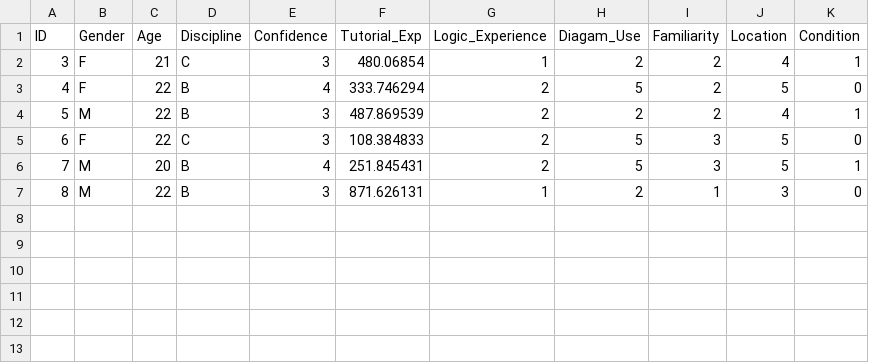
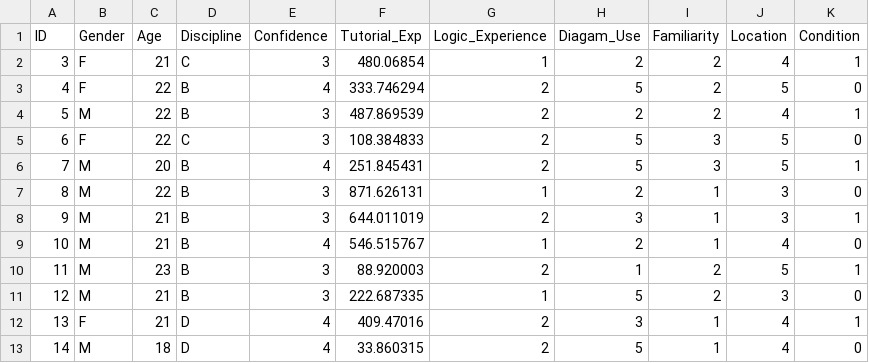
Before and after one commit to 2092502s/psychapp, a CSV file: psychapp/maxi_project/demographic_data.csv, drawn as a sheet; the diff names each change by its address in the sheet, - before the commit and + after, or states it on an @@ line.

```diff
--- a/psychapp/maxi_project/demographic_data.csv
+++ b/psychapp/maxi_project/demographic_data.csv
+row 8: 9 | M | 21 | B | 3 | 644.011019 | 2 | 3 | 1 | 3 | 1
+row 9: 10 | M | 21 | B | 4 | 546.515767 | 1 | 2 | 1 | 4 | 0
+row 10: 11 | M | 23 | B | 3 | 88.920003 | 2 | 1 | 2 | 5 | 1
+row 11: 12 | M | 21 | B | 3 | 222.687335 | 1 | 5 | 2 | 3 | 0
+row 12: 13 | F | 21 | D | 4 | 409.47016 | 2 | 3 | 1 | 4 | 1
+row 13: 14 | M | 18 | D | 4 | 33.860315 | 2 | 5 | 1 | 4 | 0
```
Also changed, not shown: psychapp/maxi_project/experimental_data.csv, 1 other file.
